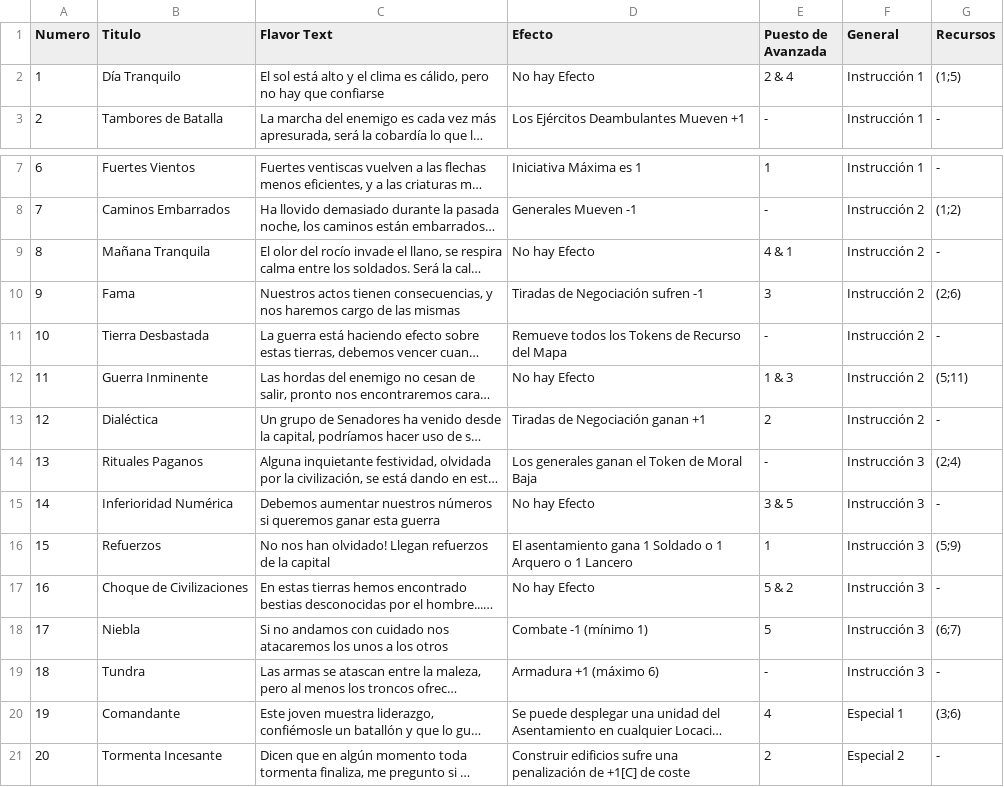
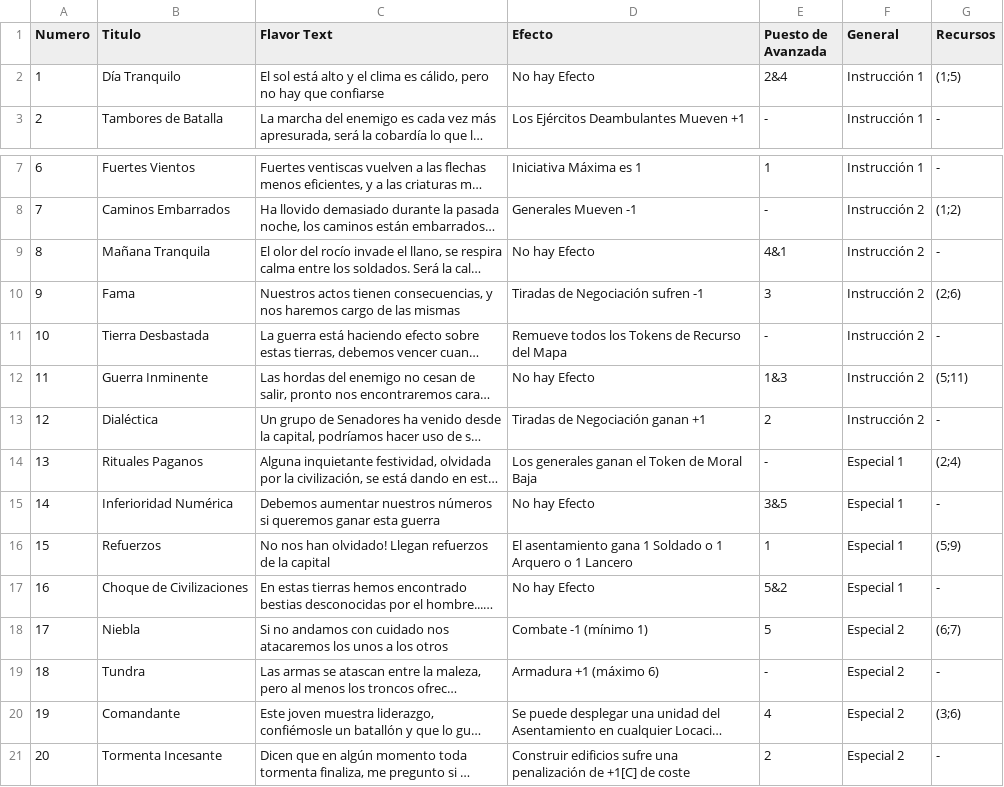
Before and after one commit to gustavomicha/event_generator, a CSV file: events.csv, drawn as a sheet; only a part is shown, gaps mark what is left out; long unchanged cells end in …; the diff names each change by its address in the sheet, - before the commit and + after, or states it on an @@ line.

```diff
--- a/events.csv
+++ b/events.csv
-E2 (Puesto de Avanzada): 2 & 4
+E2 (Puesto de Avanzada): 2&4
-E9 (Puesto de Avanzada): 4 & 1
+E9 (Puesto de Avanzada): 4&1
-E12 (Puesto de Avanzada): 1 & 3
+E12 (Puesto de Avanzada): 1&3
-F14:F17 (General): Instrucción 3
+F14:F17 (General): Especial 1
-E15 (Puesto de Avanzada): 3 & 5
+E15 (Puesto de Avanzada): 3&5
-E17 (Puesto de Avanzada): 5 & 2
+E17 (Puesto de Avanzada): 5&2
-F18:F19 (General): Instrucción 3
+F18:F19 (General): Especial 2
-F20 (General): Especial 1
+F20 (General): Especial 2
```
Also changed, not shown: 1 other file.
